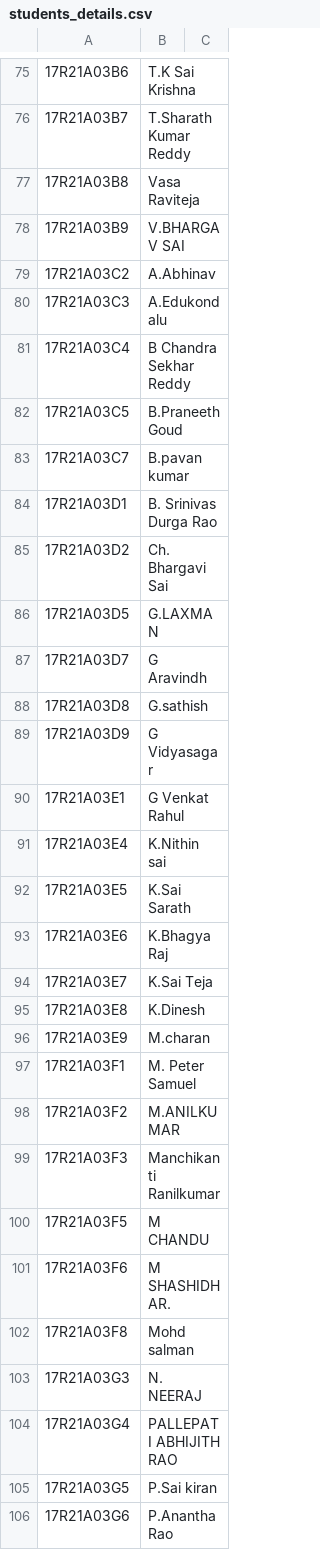
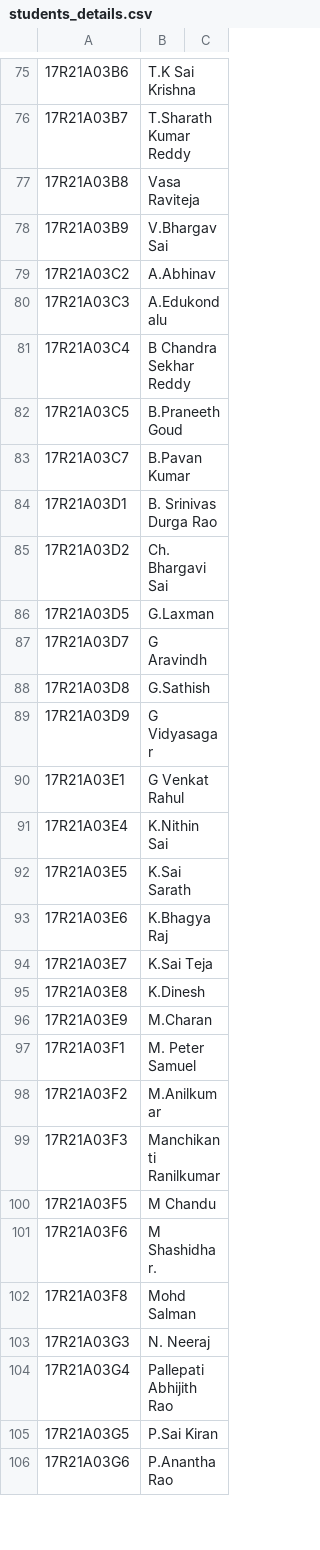
Before and after one commit to dileepNaiduOne/emma-a-assistant, a CSV file: students_details.csv, drawn as a sheet; only a part is shown, gaps mark what is left out; the diff covers the shown part only; the diff names each change by its address in the sheet, - before the commit and + after, or states it on an @@ line.

```diff
--- a/students_details.csv
+++ b/students_details.csv
-B78: V.BHARGAV SAI
+B78: V.Bhargav Sai
-B83: B.pavan kumar
+B83: B.Pavan Kumar
-B86: G.LAXMAN
+B86: G.Laxman
-B88: G.sathish
+B88: G.Sathish
-B91: K.Nithin sai
+B91: K.Nithin Sai
-B96: M.charan
+B96: M.Charan
-B98: M.ANILKUMAR
+B98: M.Anilkumar
-B100: M CHANDU
+B100: M Chandu
-B101: M SHASHIDHAR.
+B101: M Shashidhar.
-B102: Mohd salman
+B102: Mohd Salman
-B103: N. NEERAJ
+B103: N. Neeraj
-B104: PALLEPATI ABHIJITH RAO
+B104: Pallepati Abhijith Rao
-B105: P.Sai kiran
+B105: P.Sai Kiran
```
Also changed, not shown: 43 edited cells elsewhere in this file.
